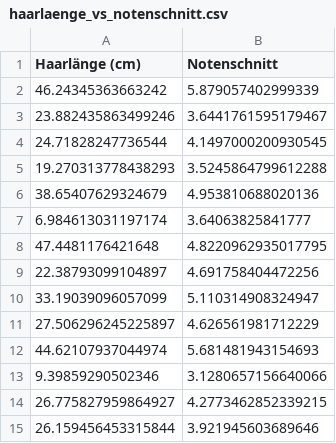
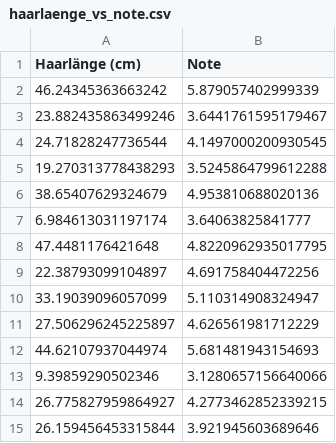
Before and after one commit to CyrilBlum/LeeTeX, a CSV file: GrundlagenInfo/10_AusDatenLernen/Data/haarlaenge_vs_note.csv (was GrundlagenInfo/10_AusDatenLernen/Data/haarlaenge_vs_notenschnitt.csv), drawn as a sheet.

Commit message:
Working on chapter "Aus Daten Lernen"

```diff
--- a/GrundlagenInfo/10_AusDatenLernen/Data/haarlaenge_vs_notenschnitt.csv
+++ b/GrundlagenInfo/10_AusDatenLernen/Data/haarlaenge_vs_note.csv
@@ -1,2 +1,2 @@
-Haarlänge (cm),Notenschnitt
+Haarlänge (cm),Note
 46.24345363663242,5.879057402999339
```
Also changed, not shown: GrundlagenInfo/10_AusDatenLernen/Data/schlafdauer_vs_note.csv, 32 other files.
